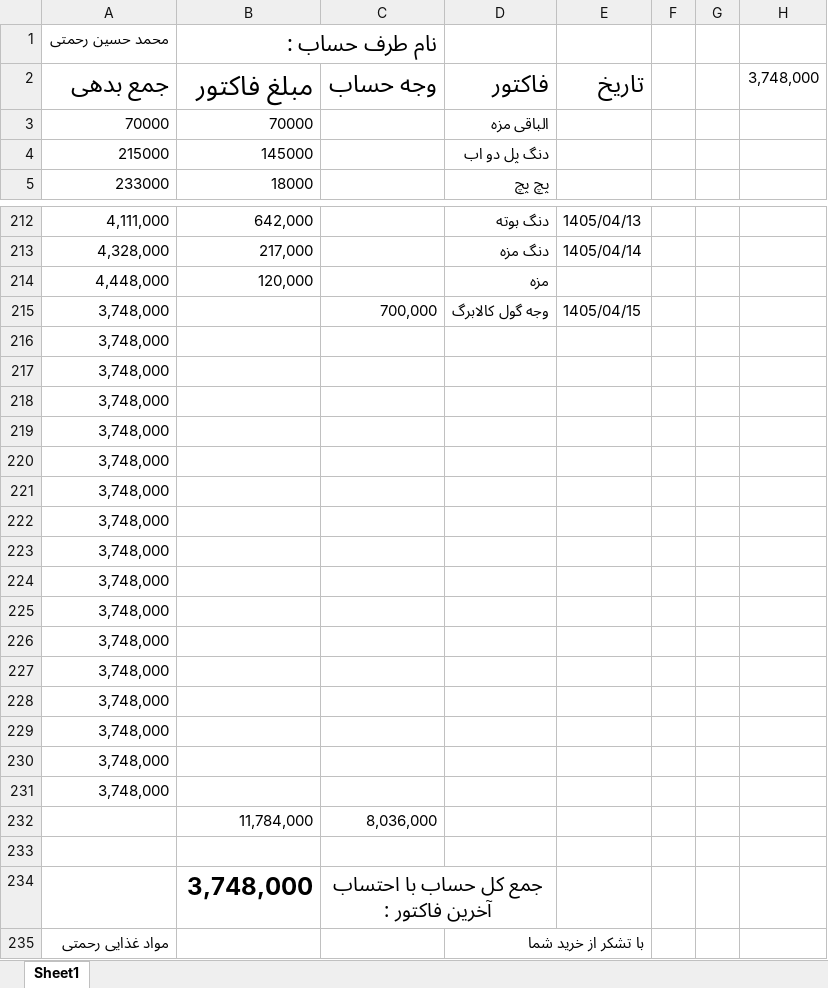
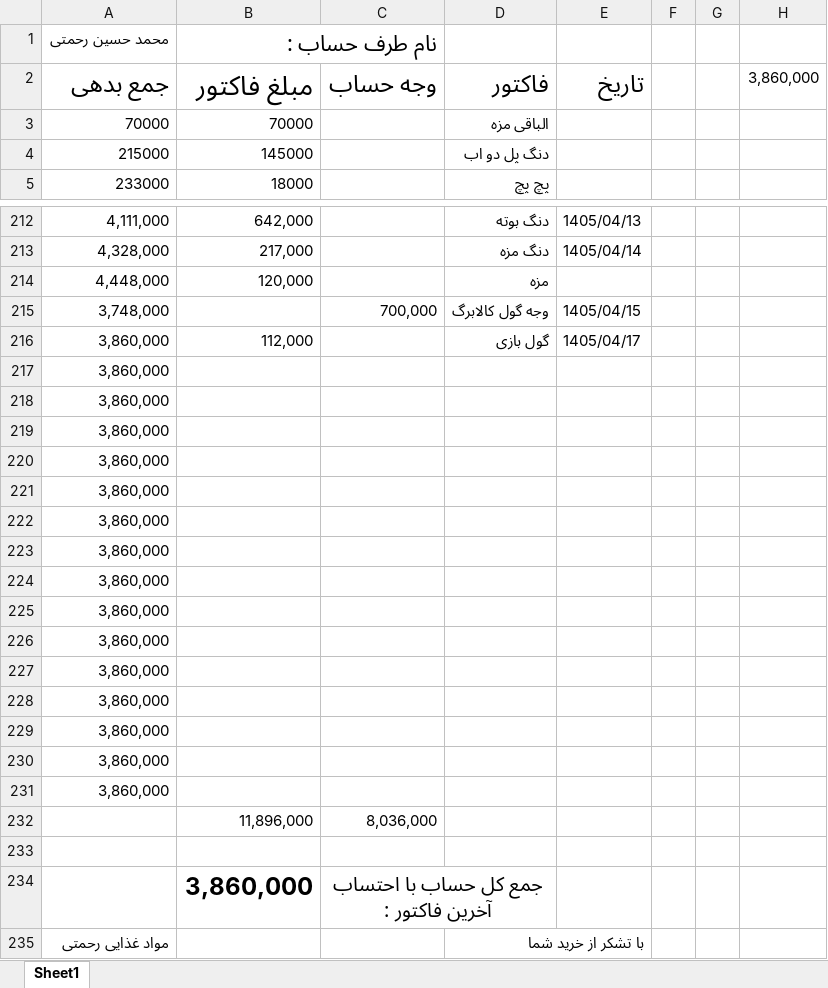
Before and after one commit to Hamidmarket/hesab, an Excel workbook: customers/mohammad hosein.xlsx, sheet Sheet1, drawn as a sheet; only a part is shown, gaps mark what is left out; values as stored, in another font and other column widths than the file's, no borders; conditional formats not drawn; removed rows and columns are numbered as before the commit, all else as after; the diff names each change by its address in the sheet, - before the commit and + after, or states it on an @@ line.

```diff
--- a/customers/mohammad hosein.xlsx (sheet Sheet1)
+++ b/customers/mohammad hosein.xlsx (sheet Sheet1)
-H2: 3,748,000
+H2: 3,860,000
-row 216: 3,748,000
+row 216: 3,860,000 | 112,000 |  | گول بازی | 1405/04/17
-A217:A231: 3,748,000
+A217:A231: 3,860,000
-B232: 11,784,000
+B232: 11,896,000
-B234: 3,748,000
+B234: 3,860,000
```
Also changed, not shown: customers.xlsx, customers/abas.xlsx, 3 other files.
